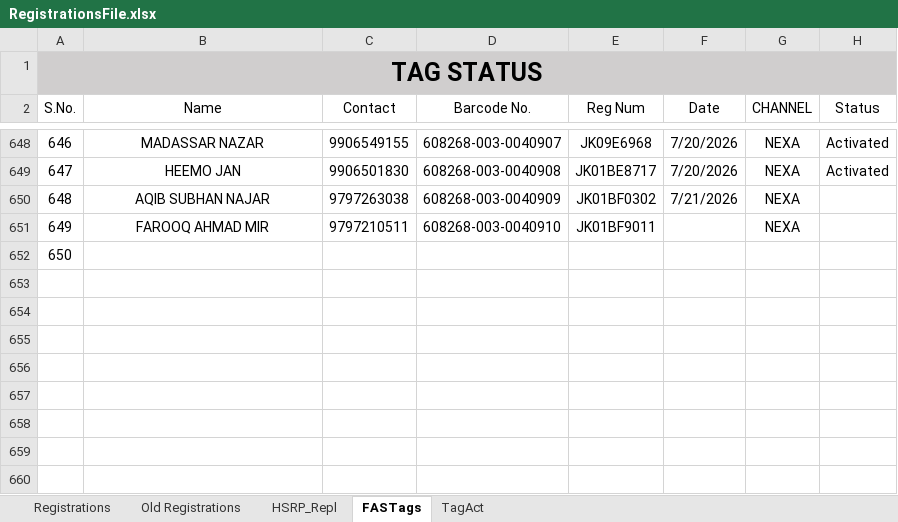
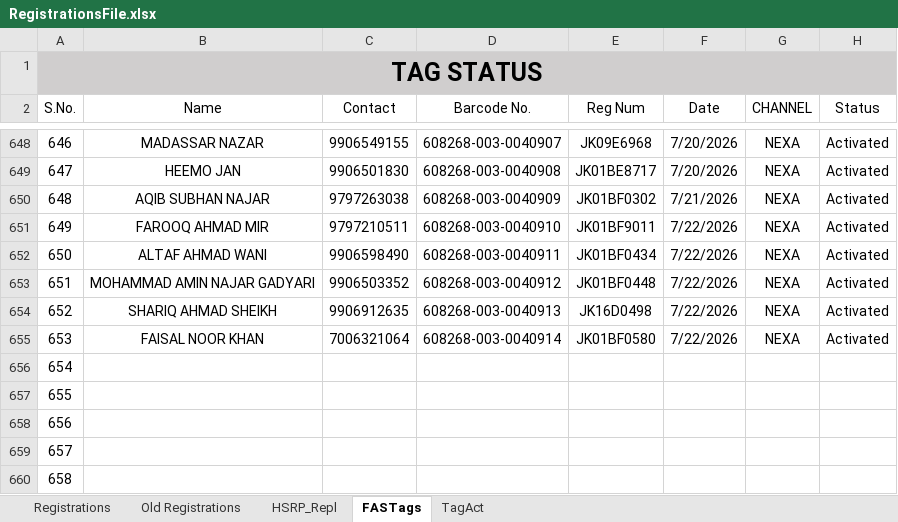
Before and after one commit to adilahmadsofi-ck/Documents, an Excel workbook: RegistrationsFile.xlsx, sheet FASTags, drawn as a sheet; only a part is shown, gaps mark what is left out; values as stored, in another font and other column widths than the file's, no borders; conditional formats and table styles not drawn; addresses are those after the commit; the diff names each change by its address in the sheet, - before the commit and + after, or states it on an @@ line.

```diff
--- a/RegistrationsFile.xlsx (sheet FASTags)
+++ b/RegistrationsFile.xlsx (sheet FASTags)
-H650:H651 (Status): (empty)
+H650:H651 (Status): Activated
-F651 (Date): (empty)
+F651 (Date): 7/22/2026
+row 652: 650 | ALTAF AHMAD WANI | 9906598490 | 608268-003-0040911 | JK01BF0434 | 7/22/2026 | NEXA | Activated
+row 653: 651 | MOHAMMAD AMIN NAJAR GADYARI | 9906503352 | 608268-003-0040912 | JK01BF0448 | 7/22/2026 | NEXA | Activated
+row 654: 652 | SHARIQ AHMAD SHEIKH | 9906912635 | 608268-003-0040913 | JK16D0498 | 7/22/2026 | NEXA | Activated
+row 655: 653 | FAISAL NOOR KHAN | 7006321064 | 608268-003-0040914 | JK01BF0580 | 7/22/2026 | NEXA | Activated
@@ column A (S.No.) renumbered in row 656 @@
+row 657: 655
+row 658: 656
+row 659: 657
+row 660: 658
```
Also changed, not shown: sheet Registrations, sheet HSRP_Repl, formulas that keep their value, DealerRegistrations.xlsx, HSRP.xlsx, 2 other files.
